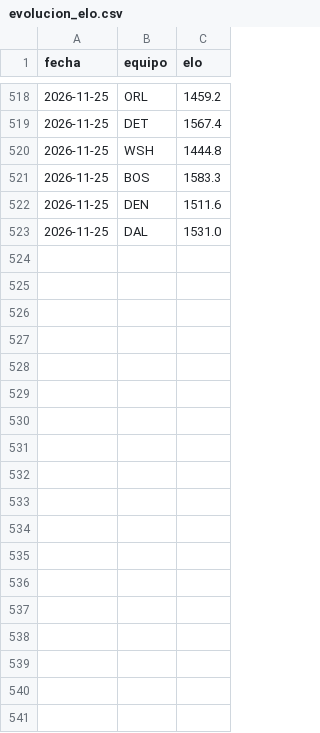
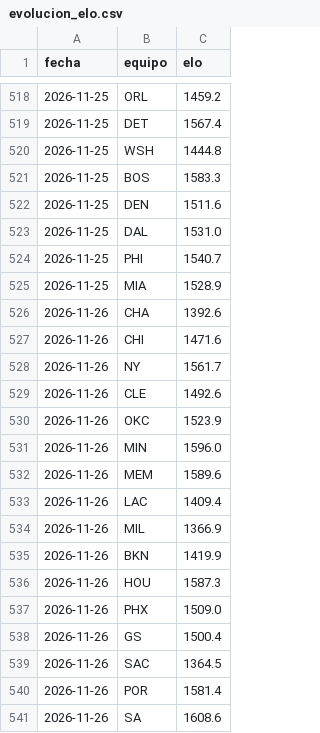
Before and after one commit to adridelpto/PreNBA, a CSV file: evolucion_elo.csv, drawn as a sheet; only a part is shown, gaps mark what is left out; the diff names each change by its address in the sheet, - before the commit and + after, or states it on an @@ line.

```diff
--- a/evolucion_elo.csv
+++ b/evolucion_elo.csv
+row 524: 2026-11-25 | PHI | 1540.7
+row 525: 2026-11-25 | MIA | 1528.9
+row 526: 2026-11-26 | CHA | 1392.6
+row 527: 2026-11-26 | CHI | 1471.6
+row 528: 2026-11-26 | NY | 1561.7
+row 529: 2026-11-26 | CLE | 1492.6
+row 530: 2026-11-26 | OKC | 1523.9
+row 531: 2026-11-26 | MIN | 1596.0
+row 532: 2026-11-26 | MEM | 1589.6
+row 533: 2026-11-26 | LAC | 1409.4
+row 534: 2026-11-26 | MIL | 1366.9
+row 535: 2026-11-26 | BKN | 1419.9
+row 536: 2026-11-26 | HOU | 1587.3
+row 537: 2026-11-26 | PHX | 1509.0
+row 538: 2026-11-26 | GS | 1500.4
+row 539: 2026-11-26 | SAC | 1364.5
+row 540: 2026-11-26 | POR | 1581.4
+row 541: 2026-11-26 | SA | 1608.6
```
Also changed, not shown: evolucion_predicciones.csv, futbol_evolucion.csv, 28 other files.
